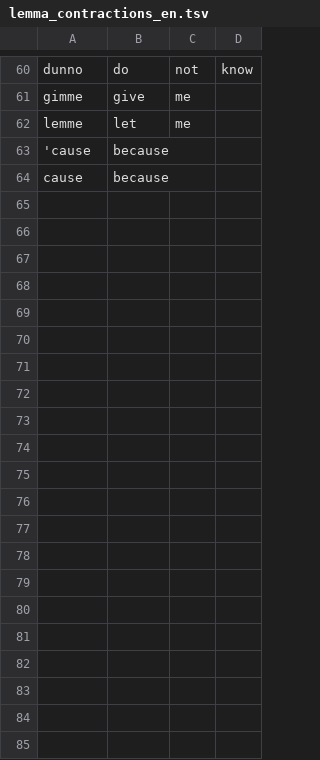
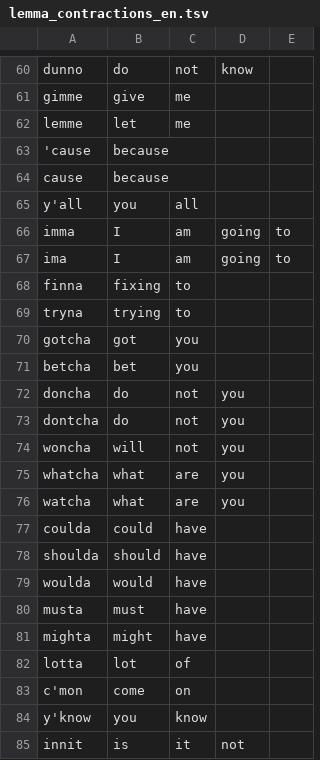
Before and after one commit to voothi/20241223170748-kardenwort, a TSV file: data/en/lemma_contractions_en.tsv, drawn as a sheet; only a part is shown, gaps mark what is left out; removed rows and columns are numbered as before the commit, all else as after; the diff names each change by its address in the sheet, - before the commit and + after, or states it on an @@ line.

```diff
--- a/data/en/lemma_contractions_en.tsv
+++ b/data/en/lemma_contractions_en.tsv
-column D, row 60: know
+column D, row 60: know
+column E, empty
+row 65: y'all | you | all
+row 66: imma | I | am | going | to
+row 67: ima | I | am | going | to
+row 68: finna | fixing | to
+row 69: tryna | trying | to
+row 70: gotcha | got | you
+row 71: betcha | bet | you
+row 72: doncha | do | not | you
+row 73: dontcha | do | not | you
+row 74: woncha | will | not | you
+row 75: whatcha | what | are | you
+row 76: watcha | what | are | you
+row 77: coulda | could | have
+row 78: shoulda | should | have
+row 79: woulda | would | have
+row 80: musta | must | have
+row 81: mighta | might | have
+row 82: lotta | lot | of
+row 83: c'mon | come | on
+row 84: y'know | you | know
+row 85: innit | is | it | not
```
Also changed, not shown: data/de/lemma_abbreviations_de.tsv, data/de/lemma_contractions_de.tsv, 1 other file.
